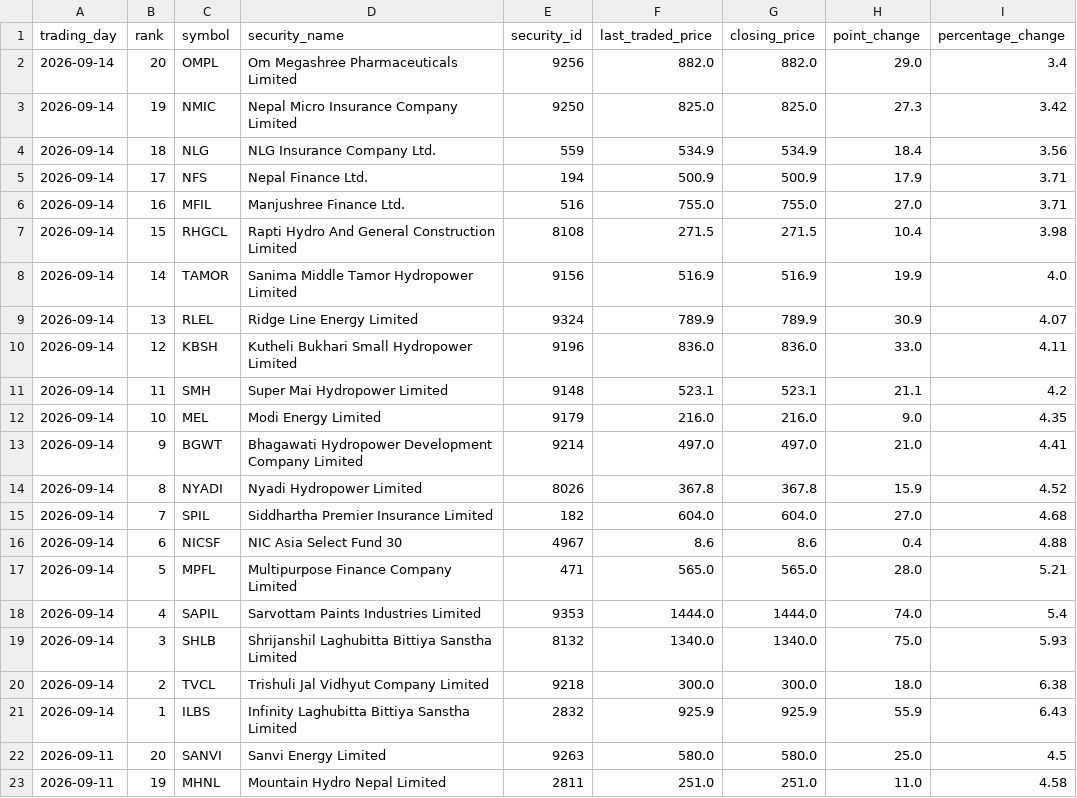
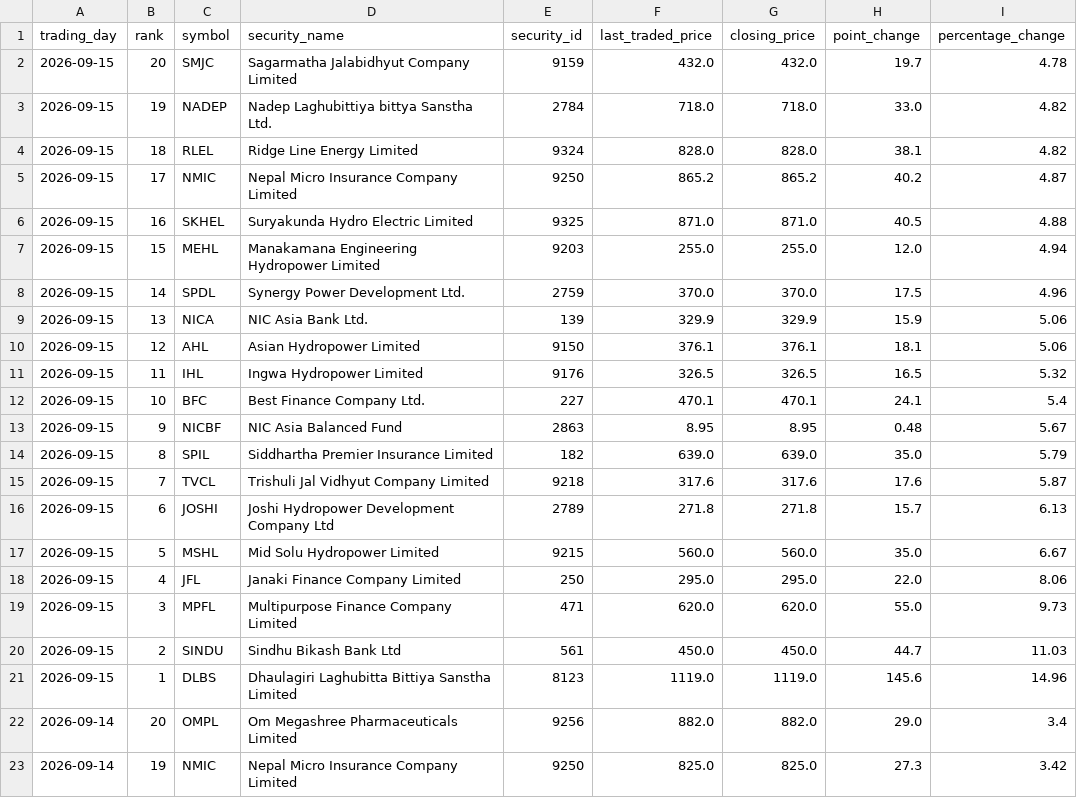
Before and after one commit to h0miez4evr/Nepse_automation, a CSV file: nepse_data/nepse_top20_gainers.csv, drawn as a sheet; only a part is shown; the shorter side is filled out with more unchanged rows.

```diff
--- a/nepse_data/nepse_top20_gainers.csv
+++ b/nepse_data/nepse_top20_gainers.csv
@@ -1,2 +1,22 @@
 trading_day,rank,symbol,security_name,security_id,last_traded_price,closing_price,point_change,percentage_change
+2026-09-15,20,SMJC,Sagarmatha Jalabidhyut Company Limited,9159,432.0,432.0,19.7,4.78
+2026-09-15,19,NADEP,Nadep Laghubittiya bittya Sanstha Ltd.,2784,718.0,718.0,33.0,4.82
+2026-09-15,18,RLEL,Ridge Line Energy Limited,9324,828.0,828.0,38.1,4.82
+2026-09-15,17,NMIC,Nepal Micro Insurance Company Limited,9250,865.2,865.2,40.2,4.87
+2026-09-15,16,SKHEL,Suryakunda Hydro Electric Limited,9325,871.0,871.0,40.5,4.88
+2026-09-15,15,MEHL,Manakamana Engineering Hydropower Limited,9203,255.0,255.0,12.0,4.94
+2026-09-15,14,SPDL,Synergy Power Development Ltd.,2759,370.0,370.0,17.5,4.96
+2026-09-15,13,NICA,NIC Asia Bank Ltd.,139,329.9,329.9,15.9,5.06
+2026-09-15,12,AHL,Asian Hydropower Limited,9150,376.1,376.1,18.1,5.06
+2026-09-15,11,IHL,Ingwa Hydropower Limited,9176,326.5,326.5,16.5,5.32
+2026-09-15,10,BFC,Best Finance Company Ltd.,227,470.1,470.1,24.1,5.4
+2026-09-15,9,NICBF,NIC Asia Balanced Fund,2863,8.95,8.95,0.48,5.67
+2026-09-15,8,SPIL,Siddhartha Premier Insurance Limited,182,639.0,639.0,35.0,5.79
+2026-09-15,7,TVCL,Trishuli Jal Vidhyut Company Limited ,9218,317.6,317.6,17.6,5.87
+2026-09-15,6,JOSHI,Joshi Hydropower Development Company Ltd,2789,271.8,271.8,15.7,6.13
+2026-09-15,5,MSHL,Mid Solu Hydropower Limited,9215,560.0,560.0,35.0,6.67
+2026-09-15,4,JFL,Janaki Finance Company Limited,250,295.0,295.0,22.0,8.06
+2026-09-15,3,MPFL,Multipurpose Finance Company  Limited,471,620.0,620.0,55.0,9.73
+2026-09-15,2,SINDU,Sindhu Bikash Bank Ltd,561,450.0,450.0,44.7,11.03
+2026-09-15,1,DLBS,Dhaulagiri Laghubitta Bittiya Sanstha Limited,8123,1119.0,1119.0,145.6,14.96
 2026-09-14,20,OMPL,Om Megashree Pharmaceuticals Limited,9256,882.0,882.0,29.0,3.4
```
Also changed, not shown: nepse_data/nepse_top20_relative_strength.csv, nepse_data/nepse_top20_transactions.csv, 2 other files.
